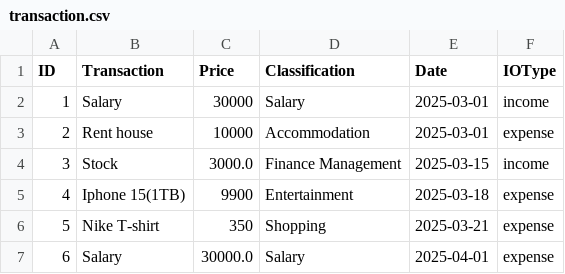
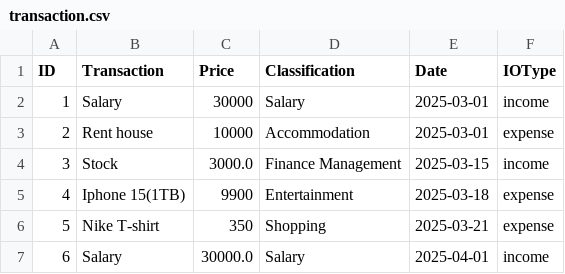
Before and after one commit to Keeper0824/EBU6304_Group58, a CSV file: data/transaction.csv, drawn as a sheet.

```diff
--- a/data/transaction.csv
+++ b/data/transaction.csv
@@ -6,2 +6,2 @@ ID,Transaction,Price,Classification,Date,IOType
 5,Nike T-shirt,350,Shopping,2025-03-21,expense
-6,Salary,30000.0,Salary,2025-04-01,expense
+6,Salary,30000.0,Salary,2025-04-01,income
```
Also changed, not shown: 2 other files.
